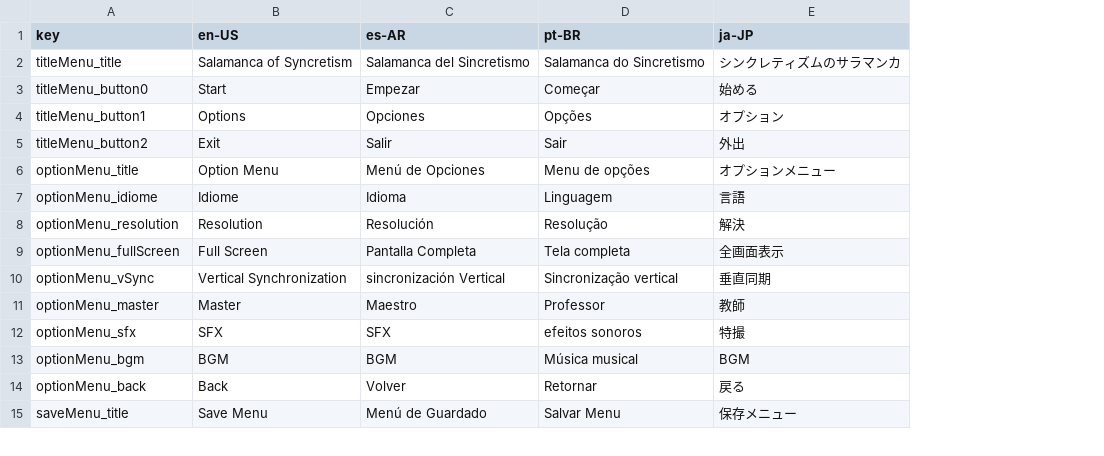
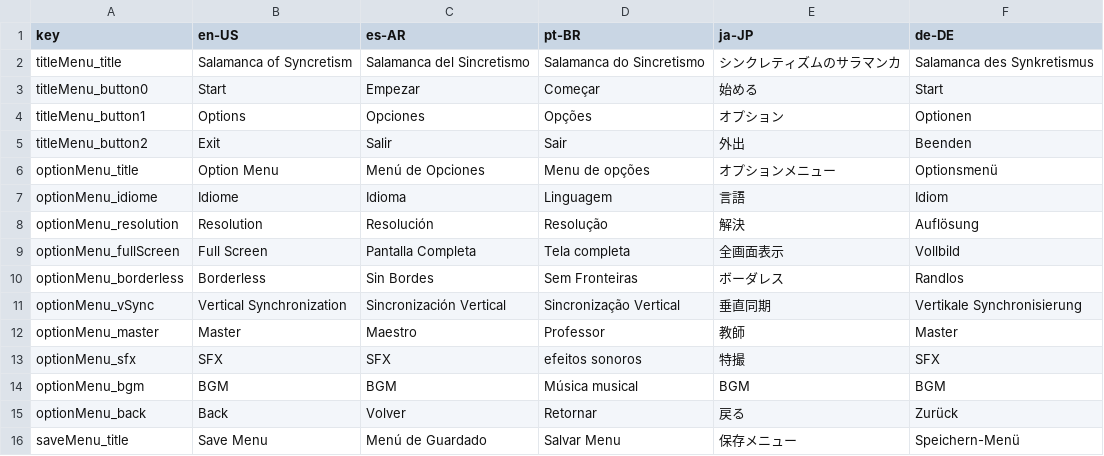
Before and after one commit to ManjinaGames/Quick-BulletHell, a CSV file: Translations/Translation.csv, drawn as a sheet; only a part is shown; addresses are those after the commit; the diff names each change by its address in the sheet, - before the commit and + after, or states it on an @@ line.

Commit message:
Slow Motion + More Options
Arreglé el slow motion, anda mejor. Agregué mas opciones al sistema de guardado. Hay que eliminar el sistema de guardado viejo en Options en UserData.

```diff
--- a/Translations/Translation.csv
+++ b/Translations/Translation.csv
+column F (de-DE), rows 2-9: Salamanca des Synkretismus | Start | Optionen | Beenden | Optionsmenü | Idiom | Auflösung | Vollbild; rows 11-16: Vertikale Synchronisierung | Master | SFX | BGM | Zurück | Speichern-Menü
+row 10: optionMenu_borderless | Borderless | Sin Bordes | Sem Fronteiras | ボーダレス | Randlos
-C11 (es-AR): sincronización Vertical
+C11 (es-AR): Sincronización Vertical
-D11 (pt-BR): Sincronização vertical
+D11 (pt-BR): Sincronização Vertical
```
Also changed, not shown: 12 other files.
